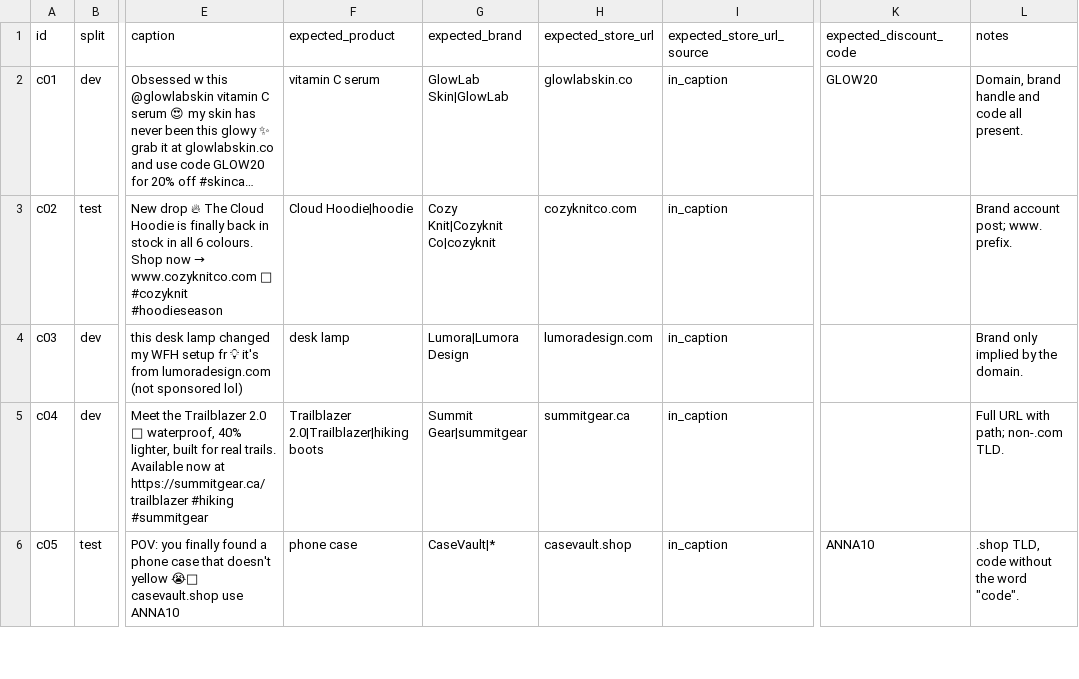
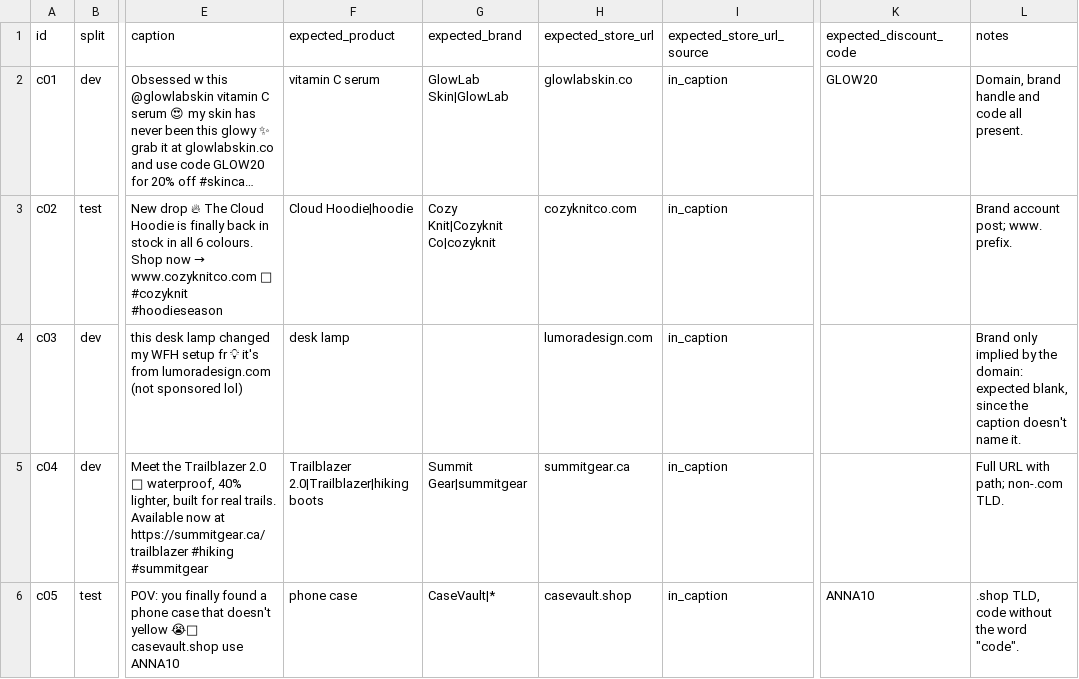
Before and after one commit to suhaaniisingh/product-reliability-reporter, a CSV file: data/extraction_eval.csv, drawn as a sheet; only a part is shown, gaps mark what is left out; long unchanged cells end in …; the diff names each change by its address in the sheet, - before the commit and + after, or states it on an @@ line.

```diff
--- a/data/extraction_eval.csv
+++ b/data/extraction_eval.csv
-G4 (expected_brand): Lumora|Lumora Design
+G4 (expected_brand): (empty)
-L4 (notes): …by the domain.
+L4 (notes): …by the domain: expected blank, since the caption doesn't name it.
```
